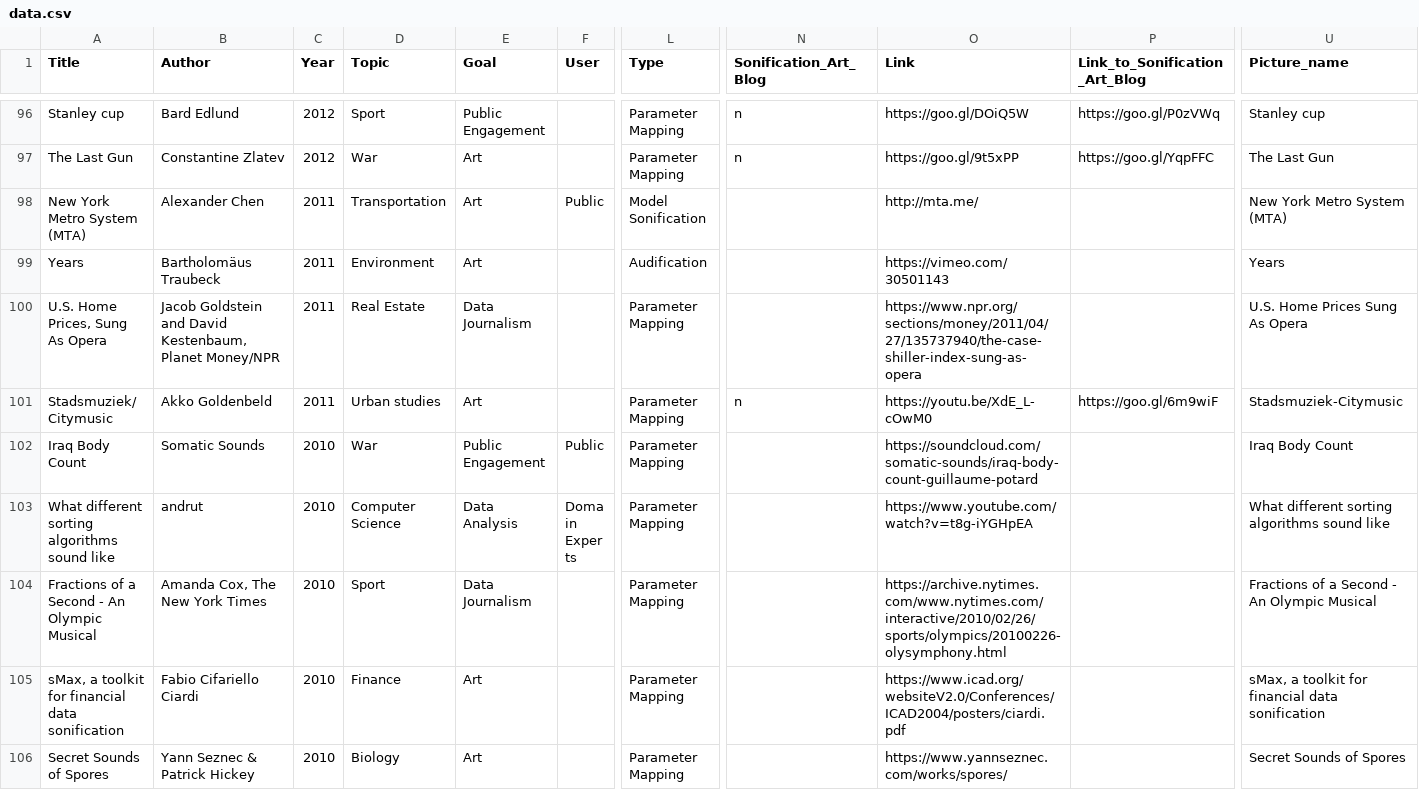
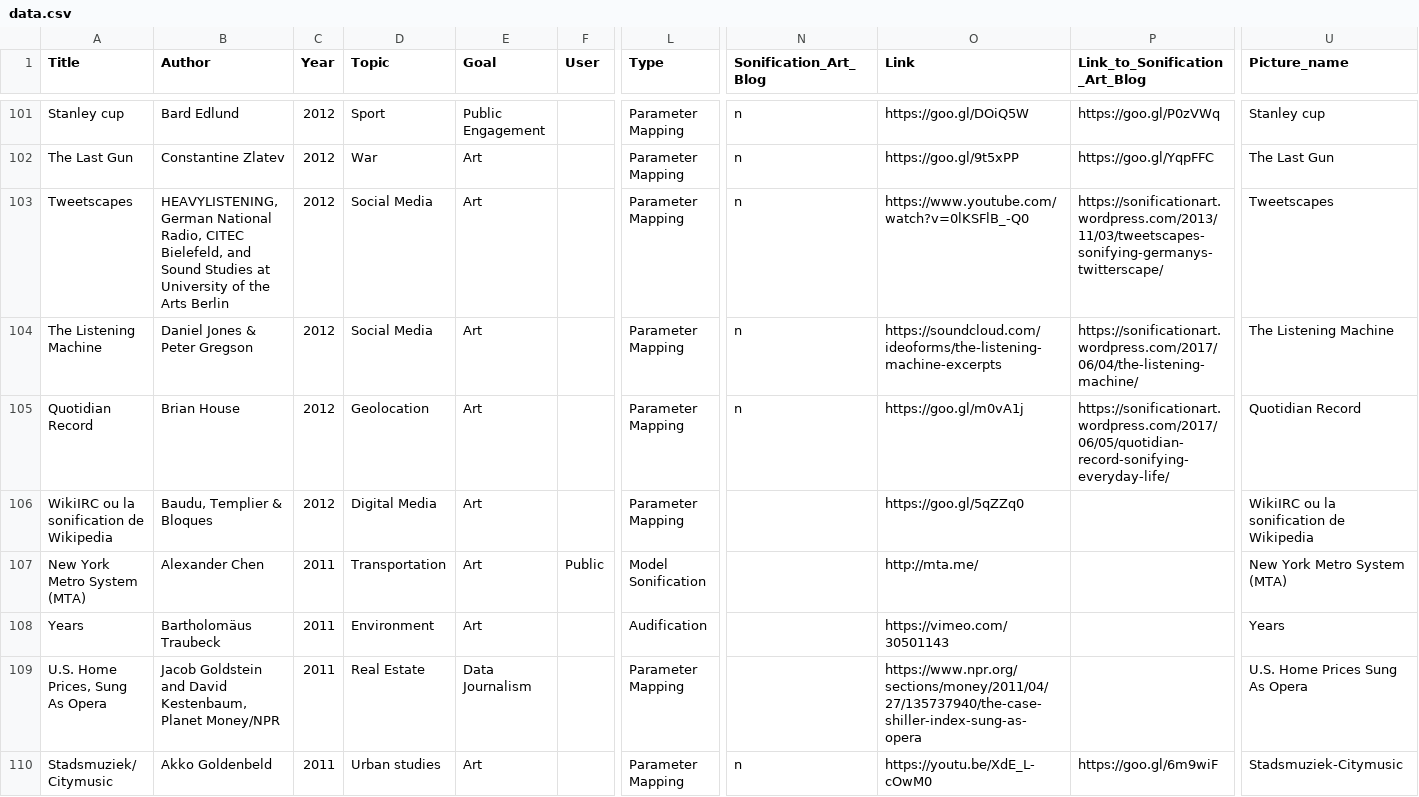
Before and after one commit to NU-Center-for-Design/sonification, a CSV file: _data/data.csv, drawn as a sheet; only a part is shown, gaps mark what is left out; the shorter side is filled out with more unchanged rows; rows hold the shown columns only; the diff covers the shown part only; the diff names each change by its address in the sheet, - before the commit and + after, or states it on an @@ line.

```diff
--- a/_data/data.csv
+++ b/_data/data.csv
+row 103: Tweetscapes | HEAVYLISTENING, German National Radio, CITEC Bielefeld, and Sound Studies at University of the Arts Berlin | 2012 | Social Media | Art |  | Parameter Mapping | n | https://www.youtube.com/watch?v=0lKSFlB_-Q0 | https://sonificationart.wordpress.com/2013/11/03/tweetscapes-sonifying-germanys-twitterscape/ | Tweetscapes
+row 104: The Listening Machine | Daniel Jones & Peter Gregson | 2012 | Social Media | Art |  | Parameter Mapping | n | https://soundcloud.com/ideoforms/the-listening-machine-excerpts | https://sonificationart.wordpress.com/2017/06/04/the-listening-machine/ | The Listening Machine
+row 105: Quotidian Record | Brian House | 2012 | Geolocation | Art |  | Parameter Mapping | n | https://goo.gl/m0vA1j | https://sonificationart.wordpress.com/2017/06/05/quotidian-record-sonifying-everyday-life/ | Quotidian Record
+row 106: WikiIRC ou la sonification de Wikipedia | Baudu, Templier & Bloques | 2012 | Digital Media | Art |  | Parameter Mapping |  | https://goo.gl/5qZZq0 |  | WikiIRC ou la sonification de Wikipedia
```
Also changed, not shown: 13 added rows and 2 edited cells elsewhere in this file, 17 other files.
